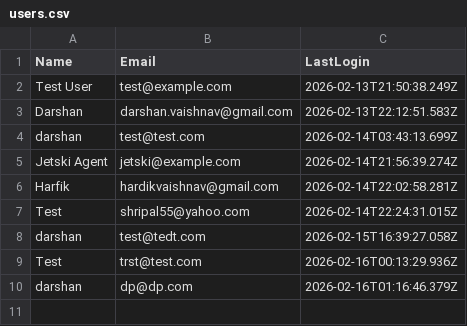
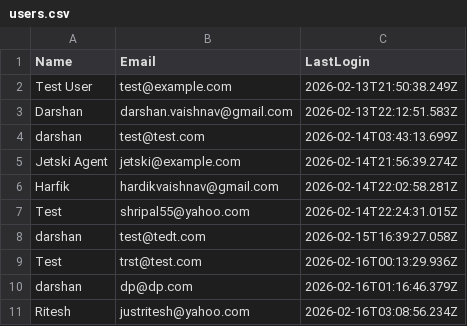
Before and after one commit to dptrades/financial-dashboard, a CSV file: user/users.csv, drawn as a sheet.

Commit message:
Update user data: 2026-02-16T03:08:56.628Z

```diff
--- a/user/users.csv
+++ b/user/users.csv
@@ -10 +10,2 @@ Test ,trst@test.com,2026-02-16T00:13:29.936Z
 darshan,dp@dp.com,2026-02-16T01:16:46.379Z
+Ritesh ,justritesh@yahoo.com,2026-02-16T03:08:56.234Z
```
